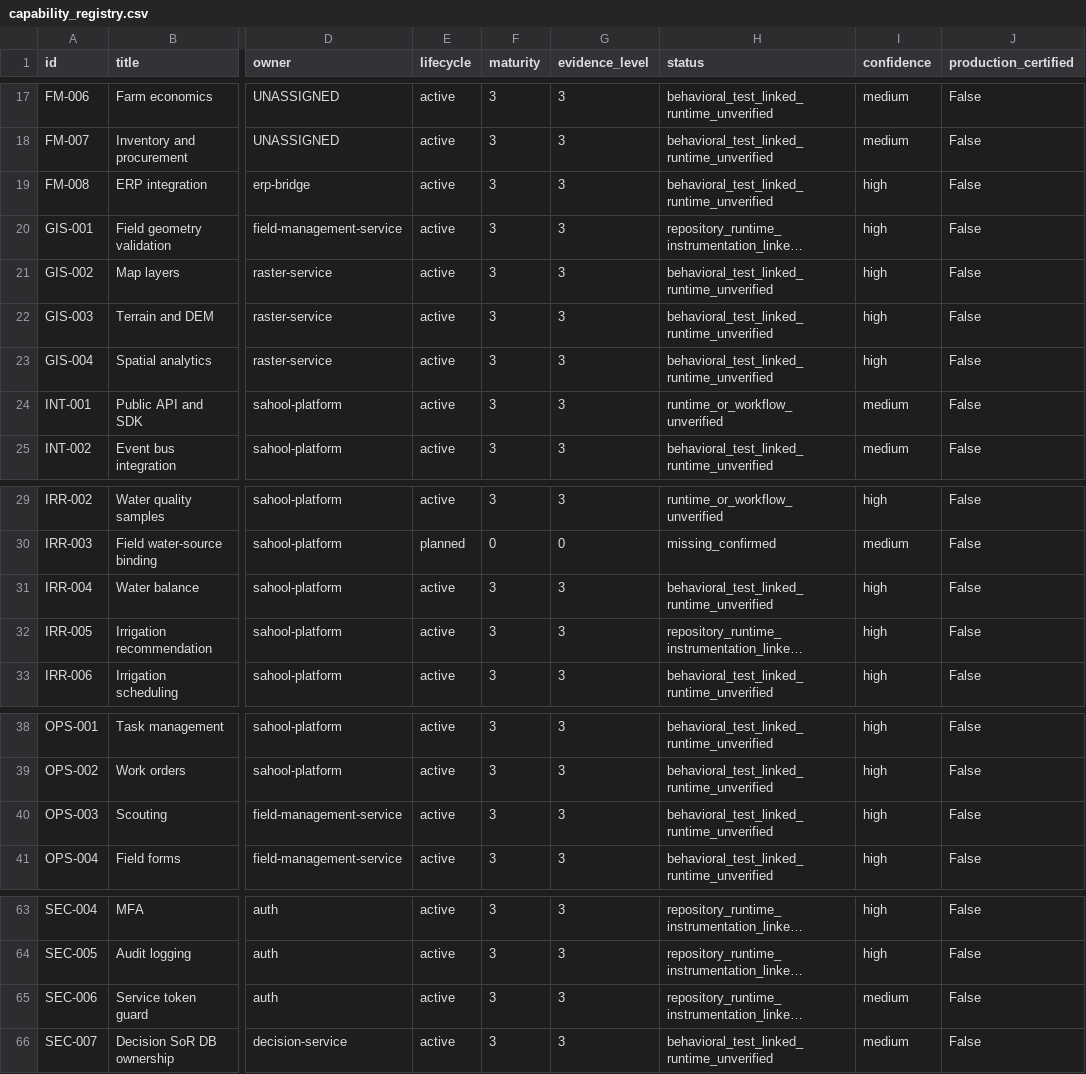
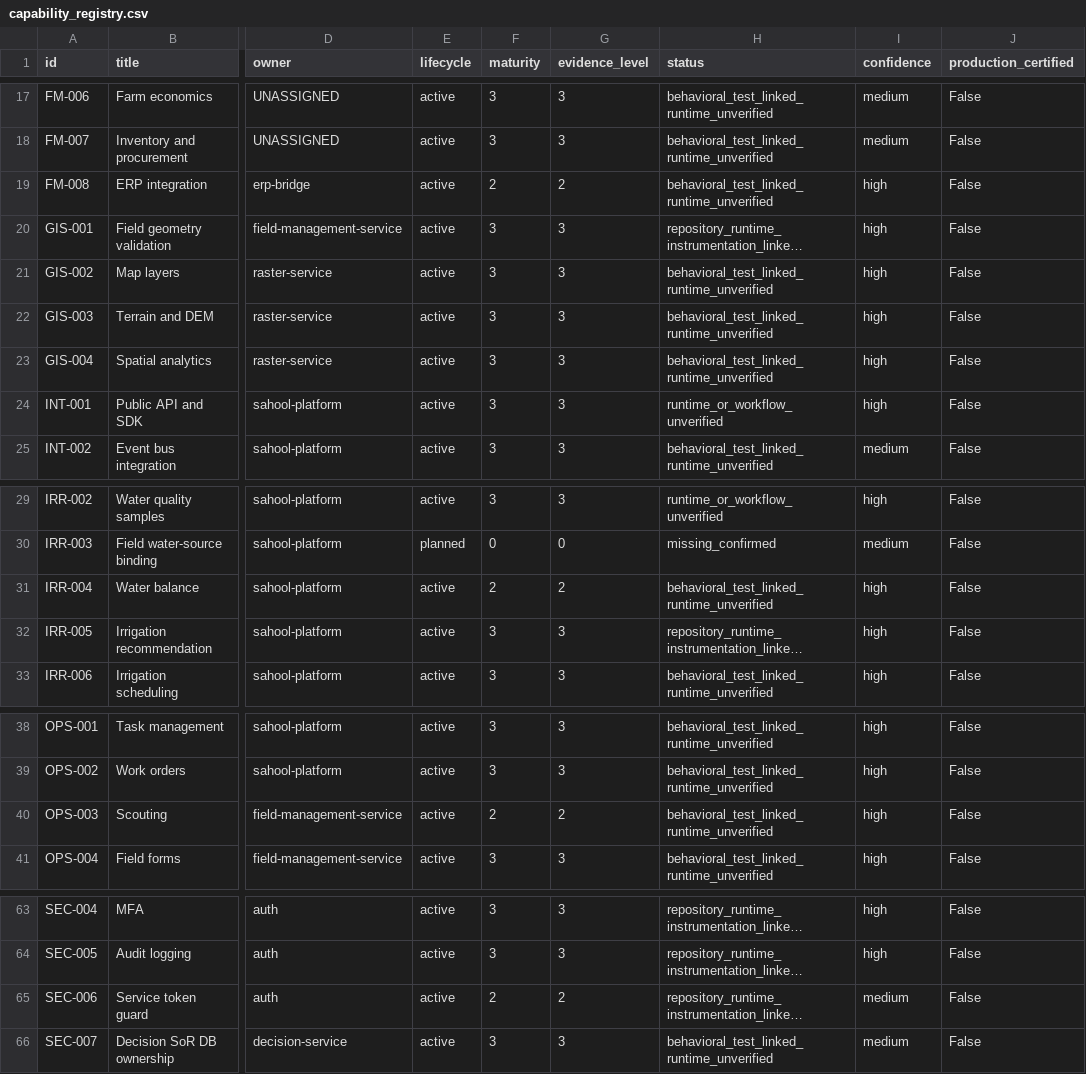
Before and after one commit to kafaat/ai_platform_complete_v2.0.0_enhanced, a CSV file: capabilities/generated/capability_registry.csv, drawn as a sheet; only a part is shown, gaps mark what is left out; long unchanged cells end in …; the diff covers the shown part only; the diff names each change by its address in the sheet, - before the commit and + after, or states it on an @@ line.

```diff
--- a/capabilities/generated/capability_registry.csv
+++ b/capabilities/generated/capability_registry.csv
-F19 (maturity): 3
+F19 (maturity): 2
-G19 (evidence_level): 3
+G19 (evidence_level): 2
-I24 (confidence): medium
+I24 (confidence): high
-F31 (maturity): 3
+F31 (maturity): 2
-G31 (evidence_level): 3
+G31 (evidence_level): 2
-F40 (maturity): 3
+F40 (maturity): 2
-G40 (evidence_level): 3
+G40 (evidence_level): 2
-F65 (maturity): 3
+F65 (maturity): 2
-G65 (evidence_level): 3
+G65 (evidence_level): 2
```
Also changed, not shown: 22 edited cells elsewhere in this file, 7 other files.
